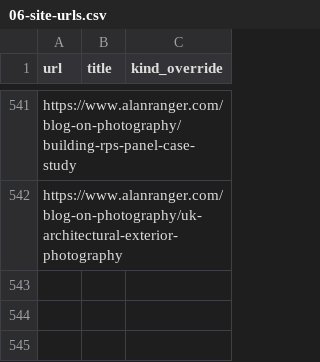
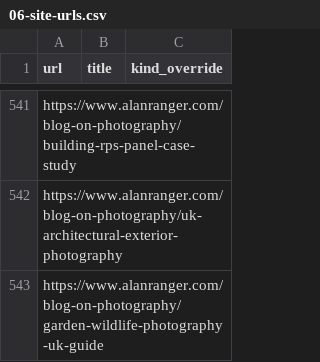
Before and after one commit to alanranger/alan-shared-resources, a CSV file: csv/06-site-urls.csv, drawn as a sheet; only a part is shown, gaps mark what is left out; the diff names each change by its address in the sheet, - before the commit and + after, or states it on an @@ line.

```diff
--- a/csv/06-site-urls.csv
+++ b/csv/06-site-urls.csv
+row 543: https://www.alanranger.com/blog-on-photography/garden-wildlife-photography-uk-guide
```
Also changed, not shown: csv/page segmentation by tier.csv.
